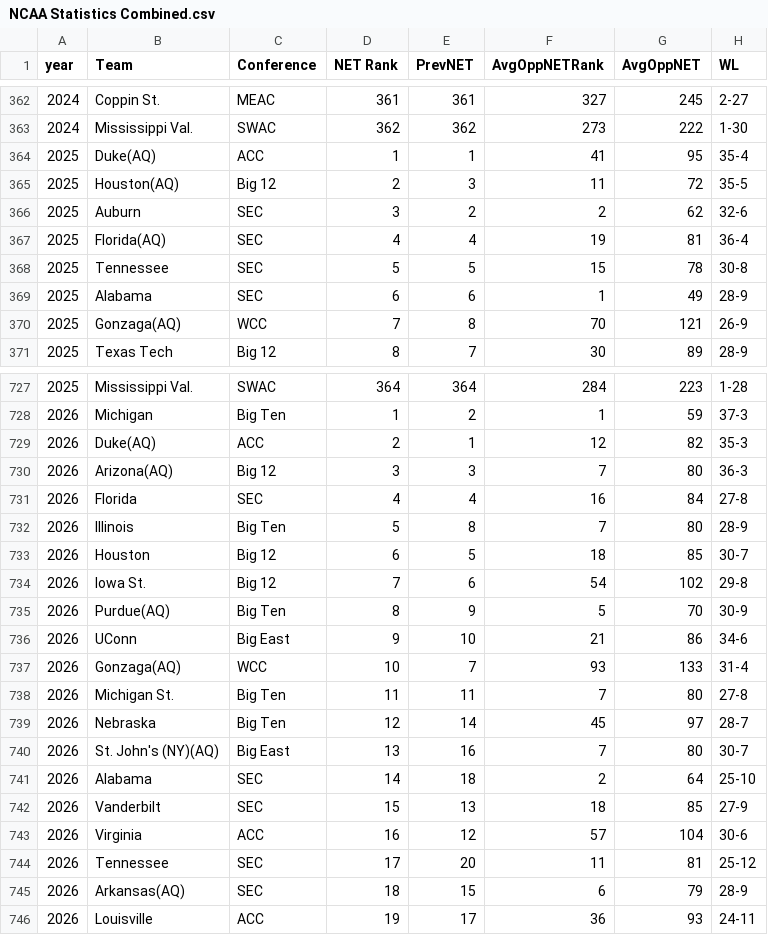
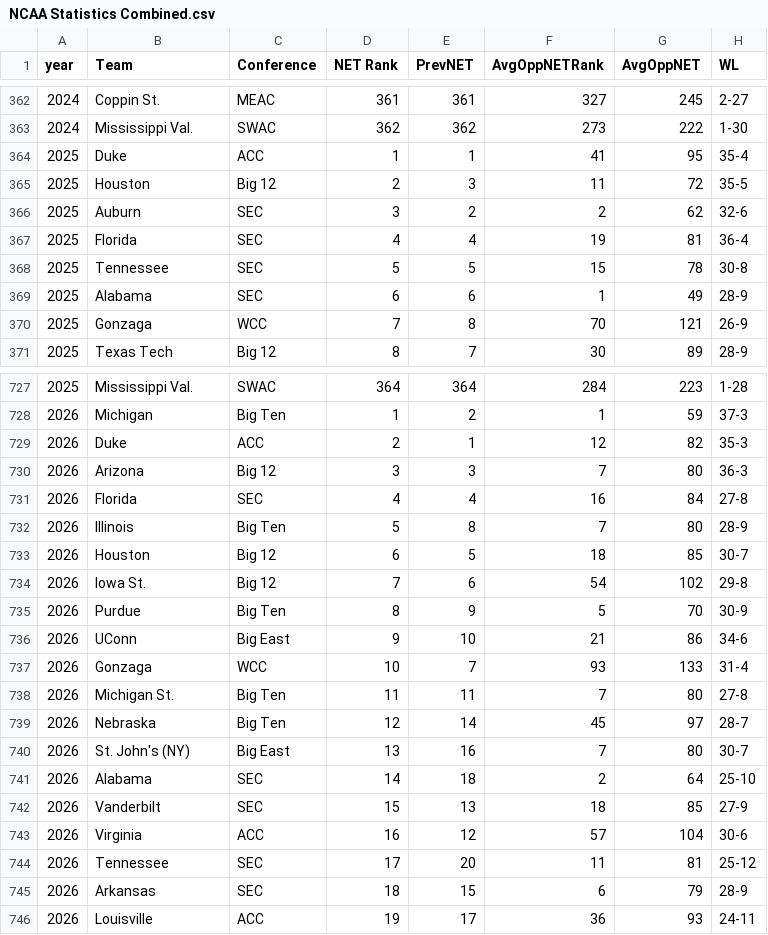
Before and after one commit to Phelpsb1/College-Basketball-Capstone, a CSV file: data/NCAA Statistics Combined.csv, drawn as a sheet; only a part is shown, gaps mark what is left out; the diff covers the shown part only; the diff names each change by its address in the sheet, - before the commit and + after, or states it on an @@ line.

```diff
--- a/data/NCAA Statistics Combined.csv
+++ b/data/NCAA Statistics Combined.csv
-B364 (Team): Duke(AQ)
+B364 (Team): Duke
-B365 (Team): Houston(AQ)
+B365 (Team): Houston
-B367 (Team): Florida(AQ)
+B367 (Team): Florida
-B370 (Team): Gonzaga(AQ)
+B370 (Team): Gonzaga
-B729 (Team): Duke(AQ)
+B729 (Team): Duke
-B730 (Team): Arizona(AQ)
+B730 (Team): Arizona
-B735 (Team): Purdue(AQ)
+B735 (Team): Purdue
-B737 (Team): Gonzaga(AQ)
+B737 (Team): Gonzaga
-B740 (Team): St. John's (NY)(AQ)
+B740 (Team): St. John's (NY)
-B745 (Team): Arkansas(AQ)
+B745 (Team): Arkansas
```
Also changed, not shown: 116 edited cells elsewhere in this file.
